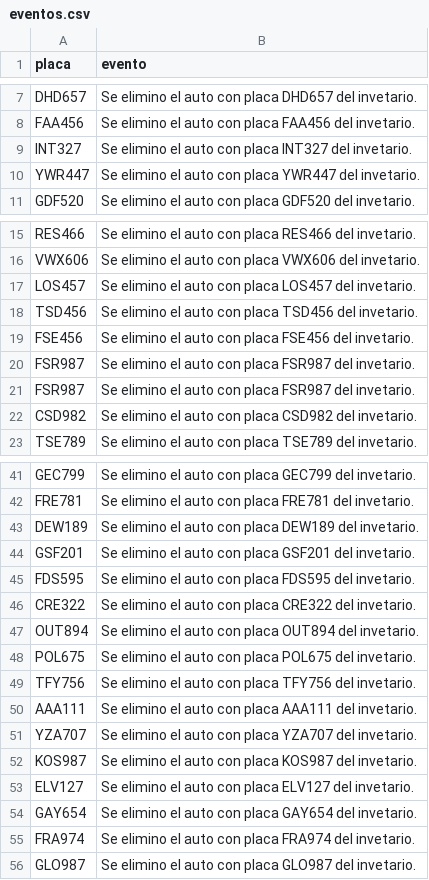
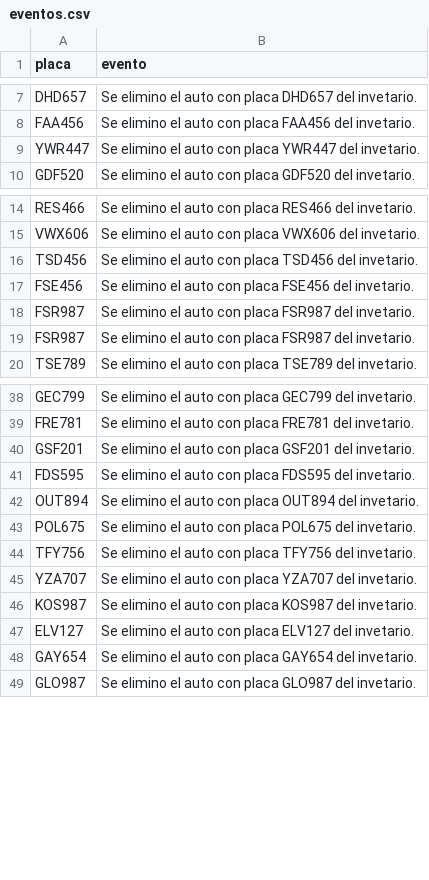
Before and after one commit to m-arizaj/Proyecto2Dpoo, a CSV file: datos/eventos.csv, drawn as a sheet; only a part is shown, gaps mark what is left out; the diff covers the shown part only.

```diff
--- a/datos/eventos.csv
+++ b/datos/eventos.csv
@@ -8,3 +8,2 @@
 "FAA456","Se elimino el auto con placa FAA456 del invetario."
-"INT327","Se elimino el auto con placa INT327 del invetario."
 "YWR447","Se elimino el auto con placa YWR447 del invetario."
@@ -16,3 +15,2 @@
 "VWX606","Se elimino el auto con placa VWX606 del invetario."
-"LOS457","Se elimino el auto con placa LOS457 del invetario."
 "TSD456","Se elimino el auto con placa TSD456 del invetario."
@@ -21,3 +19,2 @@
 "FSR987","Se elimino el auto con placa FSR987 del invetario."
-"CSD982","Se elimino el auto con placa CSD982 del invetario."
 "TSE789","Se elimino el auto con placa TSE789 del invetario."
@@ -42,6 +39,4 @@
 "FRE781","Se elimino el auto con placa FRE781 del invetario."
-"DEW189","Se elimino el auto con placa DEW189 del invetario."
 "GSF201","Se elimino el auto con placa GSF201 del invetario."
 "FDS595","Se elimino el auto con placa FDS595 del invetario."
-"CRE322","Se elimino el auto con placa CRE322 del invetario."
 "OUT894","Se elimino el auto con placa OUT894 del invetario."
@@ -49,3 +44,2 @@
 "TFY756","Se elimino el auto con placa TFY756 del invetario."
-"AAA111","Se elimino el auto con placa AAA111 del invetario."
 "YZA707","Se elimino el auto con placa YZA707 del invetario."
@@ -54,3 +48,2 @@
 "GAY654","Se elimino el auto con placa GAY654 del invetario."
-"FRA974","Se elimino el auto con placa FRA974 del invetario."
 "GLO987","Se elimino el auto con placa GLO987 del invetario."
```
Also changed, not shown: 2 removed rows elsewhere in this file, datos/carros.csv, datos/clientes.csv, 12 other files.
